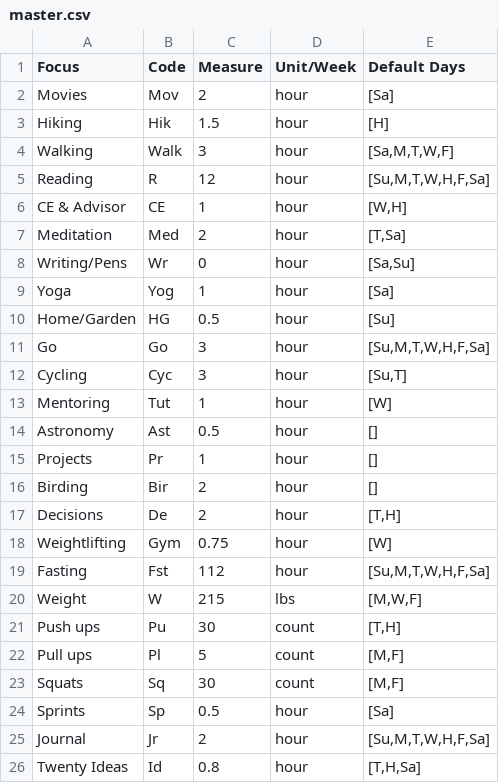
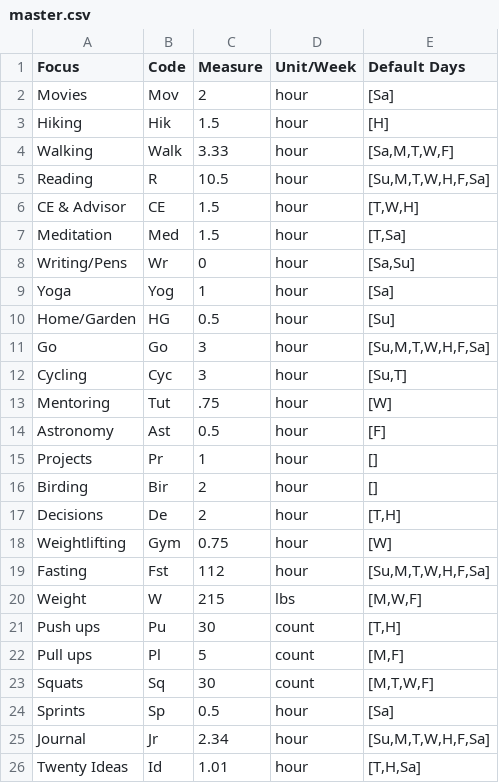
Before and after one commit to DrSkippy/journal-weekly-planner, a CSV file: config/master.csv, drawn as a sheet.

Commit message:
update scripts and changed defaults

```diff
--- a/config/master.csv
+++ b/config/master.csv
@@ -3,6 +3,6 @@ Movies,Mov,2,hour,"[Sa]"
 Hiking,Hik,1.5,hour,"[H]"
-Walking,Walk,3,hour,"[Sa,M,T,W,F]"
-Reading,R,12,hour,"[Su,M,T,W,H,F,Sa]"
-CE & Advisor,CE,1,hour,"[W,H]"
-Meditation,Med,2,hour,"[T,Sa]"
+Walking,Walk,3.33,hour,"[Sa,M,T,W,F]"
+Reading,R,10.5,hour,"[Su,M,T,W,H,F,Sa]"
+CE & Advisor,CE,1.5,hour,"[T,W,H]"
+Meditation,Med,1.5,hour,"[T,Sa]"
 Writing/Pens,Wr,0,hour,"[Sa,Su]"
@@ -12,4 +12,4 @@ Go,Go,3,hour,"[Su,M,T,W,H,F,Sa]"
 Cycling,Cyc,3,hour,"[Su,T]"
-Mentoring,Tut,1,hour,"[W]"
-Astronomy,Ast,0.5,hour,"[]"
+Mentoring,Tut,.75,hour,"[W]"
+Astronomy,Ast,0.5,hour,"[F]"
 Projects,Pr,1,hour,"[]"
@@ -22,5 +22,5 @@ Push ups,Pu,30,count,"[T,H]"
 Pull ups,Pl,5,count,"[M,F]"
-Squats,Sq,30,count,"[M,F]"
+Squats,Sq,30,count,"[M,T,W,F]"
 Sprints,Sp,0.5,hour,"[Sa]"
-Journal,Jr,2,hour,"[Su,M,T,W,H,F,Sa]"
-Twenty Ideas,Id,0.8,hour,"[T,H,Sa]"
+Journal,Jr,2.34,hour,"[Su,M,T,W,H,F,Sa]"
+Twenty Ideas,Id,1.01,hour,"[T,H,Sa]"
```
Also changed, not shown: 2 other files.
